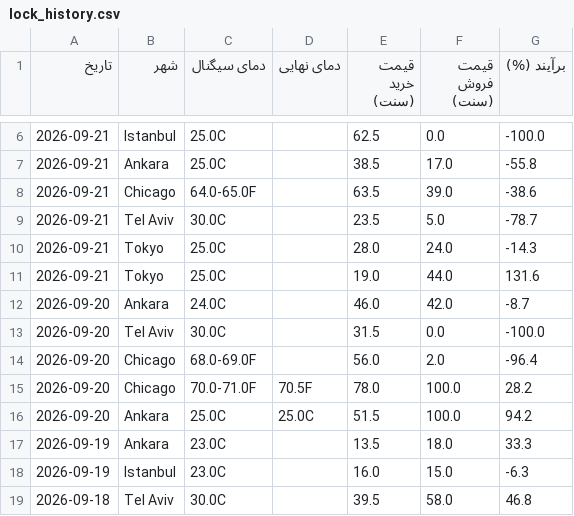
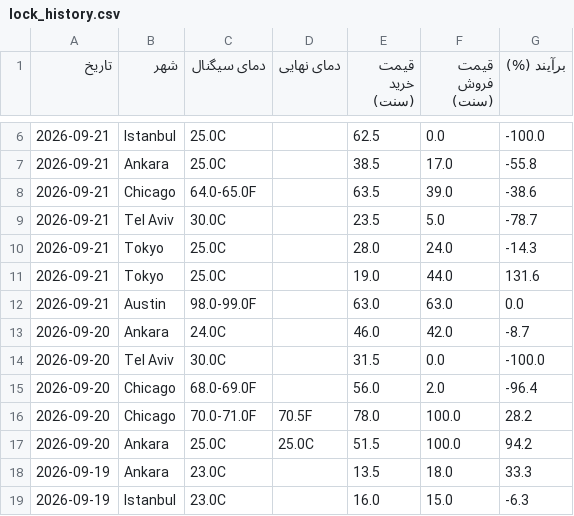
Before and after one commit to ericlamar008/weatherbot, a CSV file: data/lock_history.csv, drawn as a sheet; only a part is shown, gaps mark what is left out; the shorter side is filled out with more unchanged rows; the diff names each change by its address in the sheet, - before the commit and + after, or states it on an @@ line.

```diff
--- a/data/lock_history.csv
+++ b/data/lock_history.csv
+row 12: 2026-09-21 | Austin | 98.0-99.0F |  | 63.0 | 63.0 | 0.0
```
Also changed, not shown: 1 other file.
